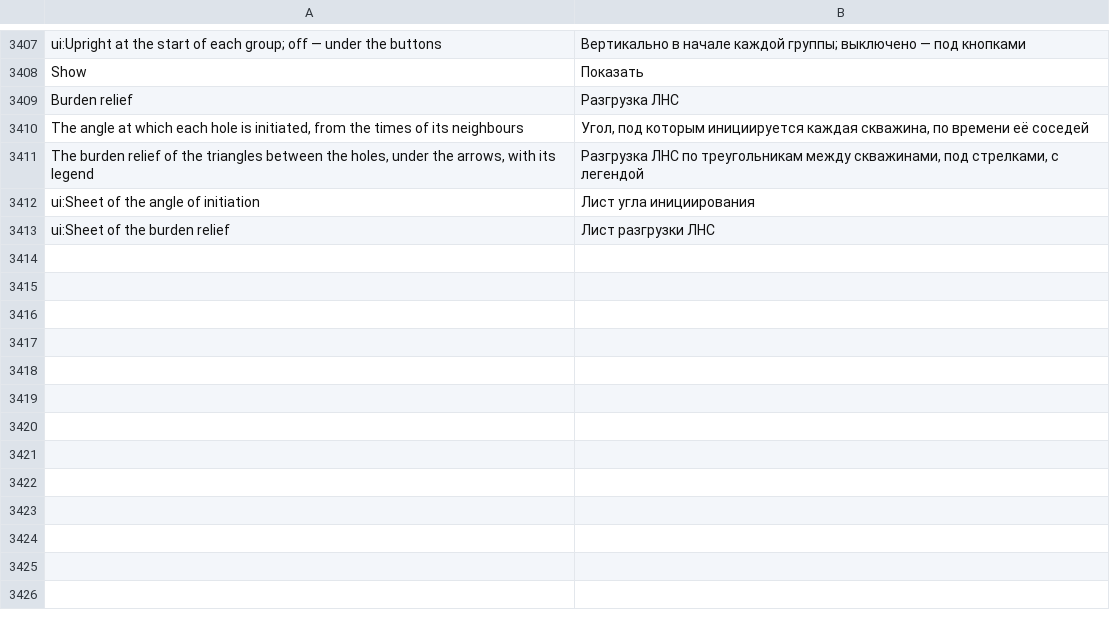
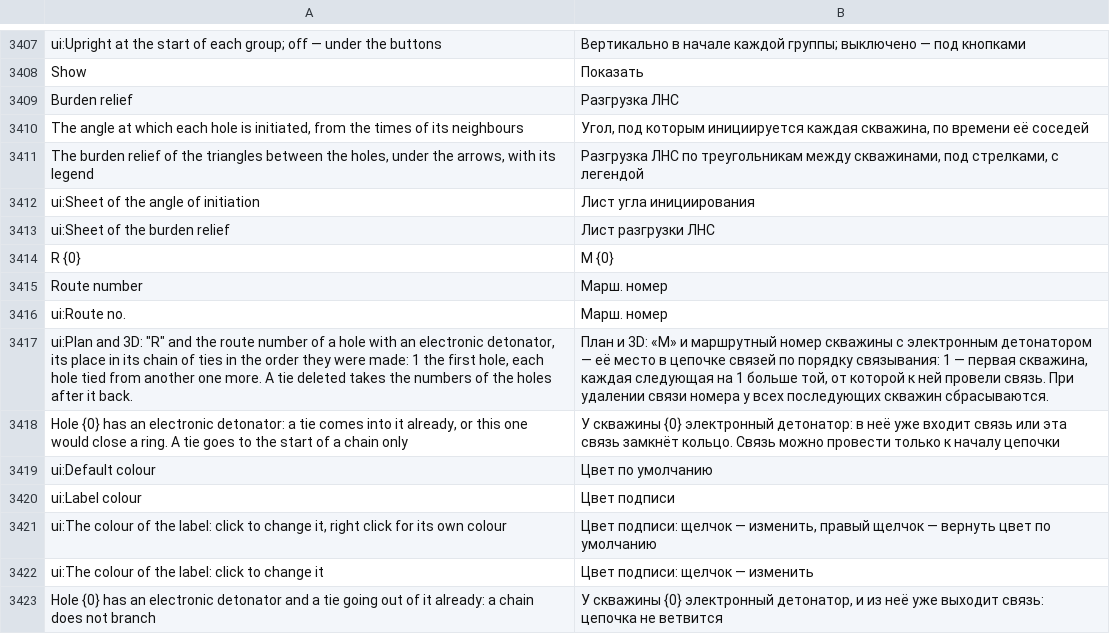
Before and after one commit to rootspain/bdsgnr, a TSV file: src/BlastDesigner.App/Services/ru.tsv, drawn as a sheet; only a part is shown, gaps mark what is left out; the diff names each change by its address in the sheet, - before the commit and + after, or states it on an @@ line.

Commit message:
EBS path numbers

```diff
--- a/src/BlastDesigner.App/Services/ru.tsv
+++ b/src/BlastDesigner.App/Services/ru.tsv
+row 3414: R {0} | М {0}
+row 3415: Route number | Марш. номер
+row 3416: ui:Route no. | Марш. номер
+row 3417: ui:Plan and 3D: "R" and the route number of a hole with an electronic detonator, its place in its chain of ties in the order they were made: 1 the first hole, each hole tied from another one more. A tie deleted takes the numbers of the holes after it back. | План и 3D: «М» и маршрутный номер скважины с электронным детонатором — её место в цепочке связей по порядку связывания: 1 — первая скважина, каждая следующая на 1 больше той, от которой к ней провели связь. При удалении связи номера у всех последующих скважин сбрасываются.
+row 3418: Hole {0} has an electronic detonator: a tie comes into it already, or this one would close a ring. A tie goes to the start of a chain only | У скважины {0} электронный детонатор: в неё уже входит связь или эта связь замкнёт кольцо. Связь можно провести только к началу цепочки
+row 3419: ui:Default colour | Цвет по умолчанию
+row 3420: ui:Label colour | Цвет подписи
+row 3421: ui:The colour of the label: click to change it, right click for its own colour | Цвет подписи: щелчок — изменить, правый щелчок — вернуть цвет по умолчанию
+row 3422: ui:The colour of the label: click to change it | Цвет подписи: щелчок — изменить
+row 3423: Hole {0} has an electronic detonator and a tie going out of it already: a chain does not branch | У скважины {0} электронный детонатор, и из неё уже выходит связь: цепочка не ветвится
```
Also changed, not shown: 21 other files.
